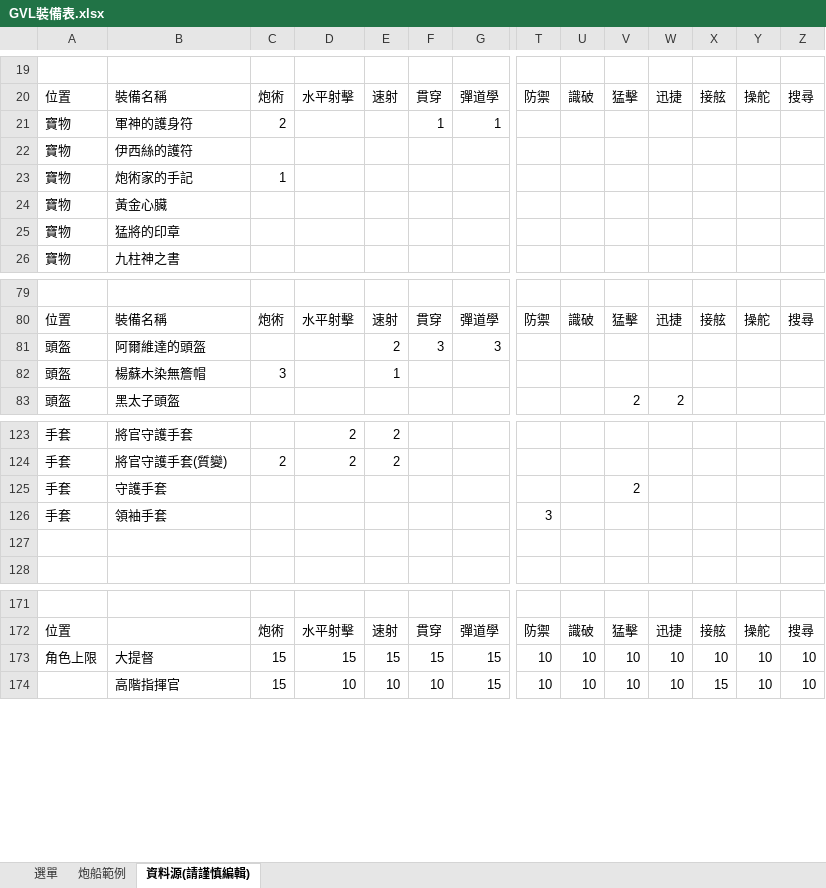
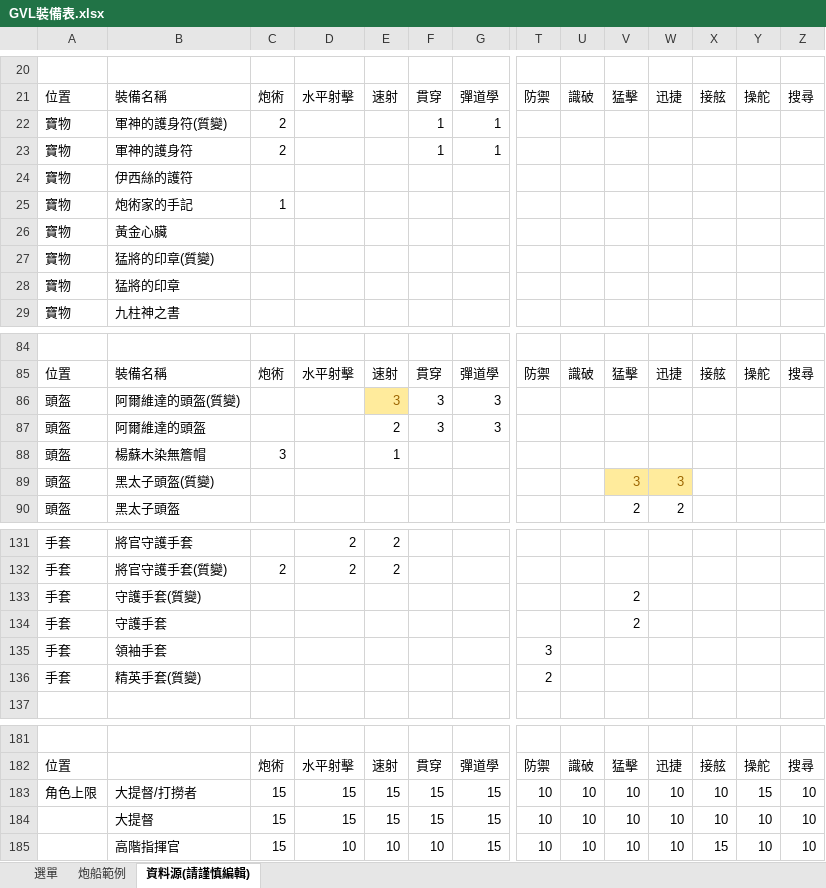
Before and after one commit to easychiu/GVL_skills_tools, an Excel workbook: GVL裝備表.xlsx, sheet 資料源(請謹慎編輯), drawn as a sheet; only a part is shown, gaps mark what is left out; values as stored, in another font and other column widths than the file's, no borders; charts and pictures not drawn; addresses are those after the commit; rows hold the shown columns only; the diff covers the shown part only; the diff names each change by its address in the sheet, - before the commit and + after, or states it on an @@ line.

```diff
--- a/GVL裝備表.xlsx (sheet 資料源(請謹慎編輯))
+++ b/GVL裝備表.xlsx (sheet 資料源(請謹慎編輯))
+row 22: 寶物 | 軍神的護身符(質變) | 2 |  |  | 1 | 1
+row 27: 寶物 | 猛將的印章(質變)
+row 86: 頭盔 | 阿爾維達的頭盔(質變) |  |  | 3 | 3 | 3
+row 89: 頭盔 | 黑太子頭盔(質變) |  |  |  |  |  |  |  | 3 | 3
+row 133: 手套 | 守護手套(質變) |  |  |  |  |  |  |  | 2
-row 136: (empty)
+row 136: 手套 | 精英手套(質變) |  |  |  |  |  | 2
-B183: 大提督
+B183: 大提督/打撈者
-Y183: 10
+Y183: 15
+row 184:  | 大提督 | 15 | 15 | 15 | 15 | 15 | 10 | 10 | 10 | 10 | 10 | 10 | 10
```
Also changed, not shown: 5 added rows and 16 edited cells elsewhere in this sheet, sheet 炮船範例, sheet 選單, charts or pictures.
